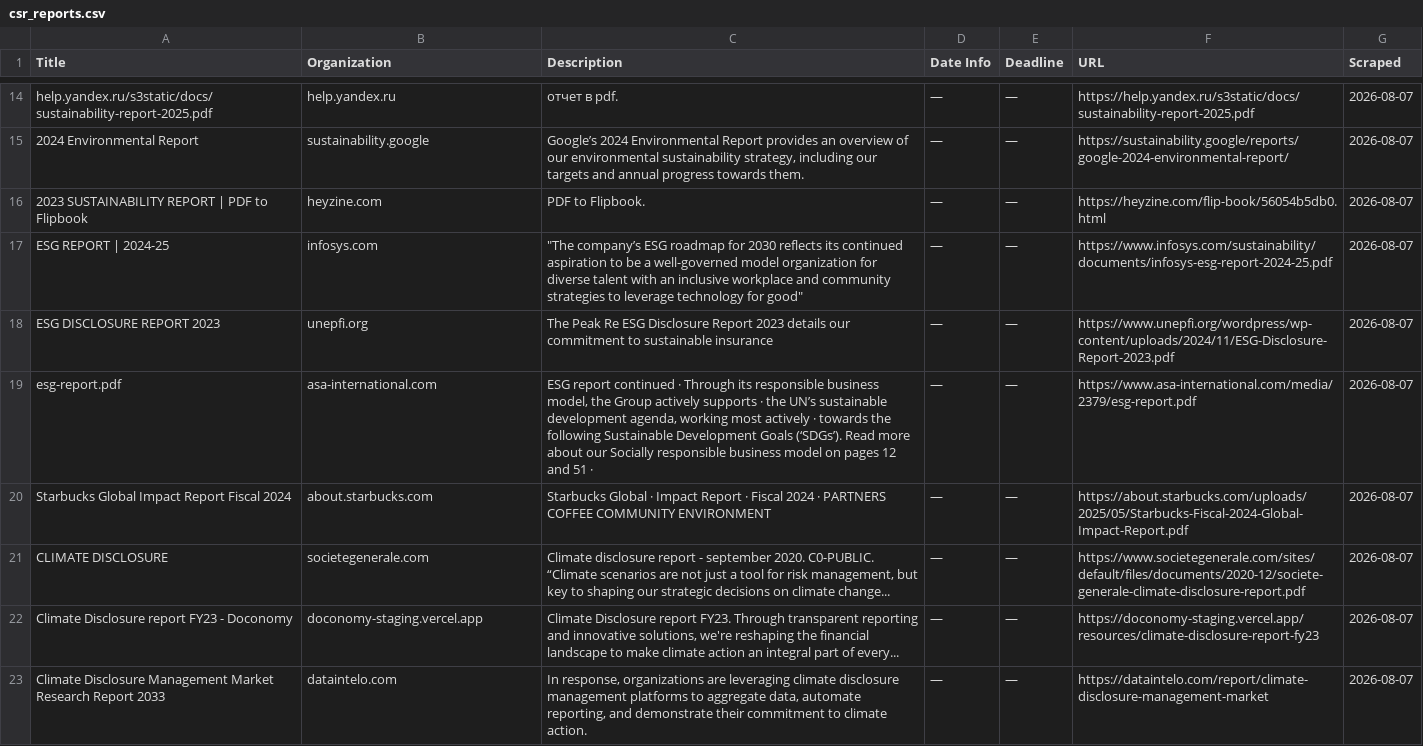
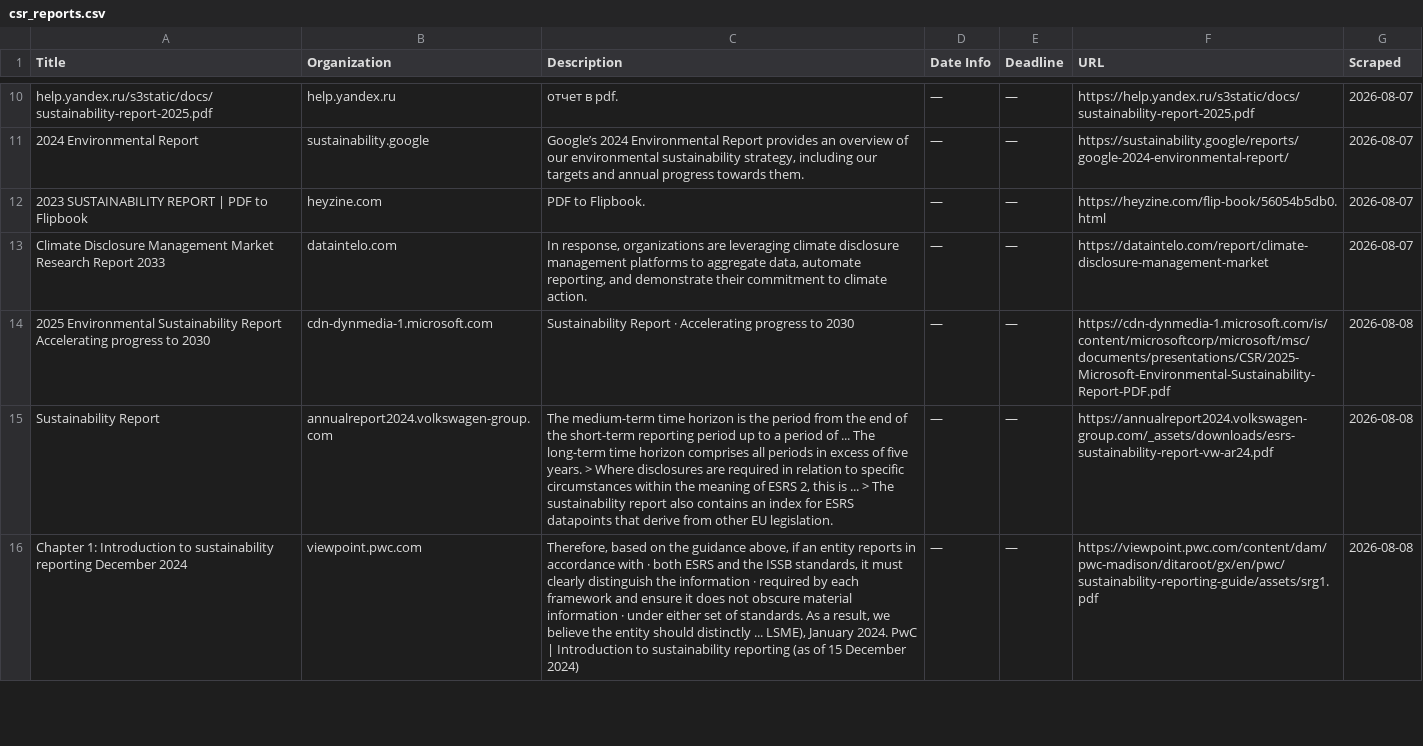
Before and after one commit to columbia-consulting/climate-cardinals-newsletter, a CSV file: weekly_data/csr_reports.csv, drawn as a sheet; only a part is shown, gaps mark what is left out; removed rows and columns are numbered as before the commit, all else as after; the diff covers the shown part only; the diff names each change by its address in the sheet, - before the commit and + after, or states it on an @@ line.

```diff
--- a/weekly_data/csr_reports.csv
+++ b/weekly_data/csr_reports.csv
-row 17: ESG REPORT | 2024-25 | infosys.com | "The company’s ESG roadmap for 2030 reflects its continued aspiration to be a well-governed model organization for diverse talent with an inclusive workplace and community strategies to leverage technology for good" | — | — | https://www.infosys.com/sustainability/documents/infosys-esg-report-2024-25.pdf | 2026-08-07
-row 18: ESG DISCLOSURE REPORT 2023 | unepfi.org | The Peak Re ESG Disclosure Report 2023 details our commitment to sustainable insurance | — | — | https://www.unepfi.org/wordpress/wp-content/uploads/2024/11/ESG-Disclosure-Report-2023.pdf | 2026-08-07
-row 19: esg-report.pdf | asa-international.com | ESG report continued · Through its responsible business model, the Group actively supports · the UN’s sustainable development agenda, working most actively · towards the following Sustainable Development Goals (‘SDGs’). Read more about our Socially responsible business model on pages 12 and 51 · | — | — | https://www.asa-international.com/media/2379/esg-report.pdf | 2026-08-07
-row 20: Starbucks Global Impact Report Fiscal 2024 | about.starbucks.com | Starbucks Global · Impact Report · Fiscal 2024 · PARTNERS COFFEE COMMUNITY ENVIRONMENT | — | — | https://about.starbucks.com/uploads/2025/05/Starbucks-Fiscal-2024-Global-Impact-Report.pdf | 2026-08-07
-row 21: CLIMATE DISCLOSURE | societegenerale.com | Climate disclosure report - september 2020. C0-PUBLIC. “Climate scenarios are not just a tool for risk management, but key to shaping our strategic decisions on climate change... | — | — | https://www.societegenerale.com/sites/default/files/documents/2020-12/societe-generale-climate-disclosure-report.pdf | 2026-08-07
-row 22: Climate Disclosure report FY23 - Doconomy | doconomy-staging.vercel.app | Climate Disclosure report FY23. Through transparent reporting and innovative solutions, we're reshaping the financial landscape to make climate action an integral part of every... | — | — | https://doconomy-staging.vercel.app/resources/climate-disclosure-report-fy23 | 2026-08-07
+row 14: 2025 Environmental Sustainability Report Accelerating progress to 2030 | cdn-dynmedia-1.microsoft.com | Sustainability Report · Accelerating progress to 2030 | — | — | https://cdn-dynmedia-1.microsoft.com/is/content/microsoftcorp/microsoft/msc/documents/presentations/CSR/2025-Microsoft-Environmental-Sustainability-Report-PDF.pdf | 2026-08-08
+row 15: Sustainability Report | annualreport2024.volkswagen-group.com | The medium-term time horizon is the period from the end of the short-term reporting period up to a period of ... The long-term time horizon comprises all periods in excess of five years. > Where disclosures are required in relation to specific circumstances within the meaning of ESRS 2, this is ... > The sustainability report also contains an index for ESRS datapoints that derive from other EU legislation. | — | — | https://annualreport2024.volkswagen-group.com/_assets/downloads/esrs-sustainability-report-vw-ar24.pdf | 2026-08-08
+row 16: Chapter 1: Introduction to sustainability reporting December 2024 | viewpoint.pwc.com | Therefore, based on the guidance above, if an entity reports in accordance with · both ESRS and the ISSB standards, it must clearly distinguish the information · required by each framework and ensure it does not obscure material information · under either set of standards. As a result, we believe the entity should distinctly ... LSME), January 2024. PwC | Introduction to sustainability reporting (as of 15 December 2024) | — | — | https://viewpoint.pwc.com/content/dam/pwc-madison/ditaroot/gx/en/pwc/sustainability-reporting-guide/assets/srg1.pdf | 2026-08-08
```
Also changed, not shown: 8 added rows, 4 removed rows and 1 edited cell elsewhere in this file, weekly_data/events.csv, weekly_data/experts.csv, 2 other files.
